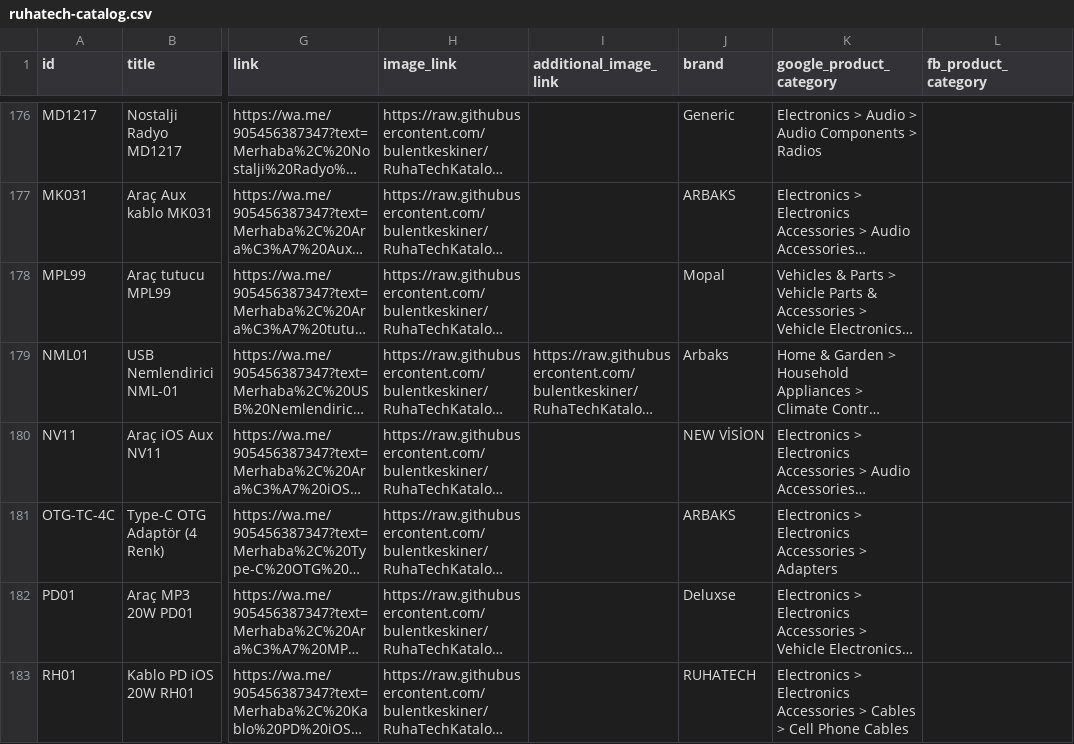
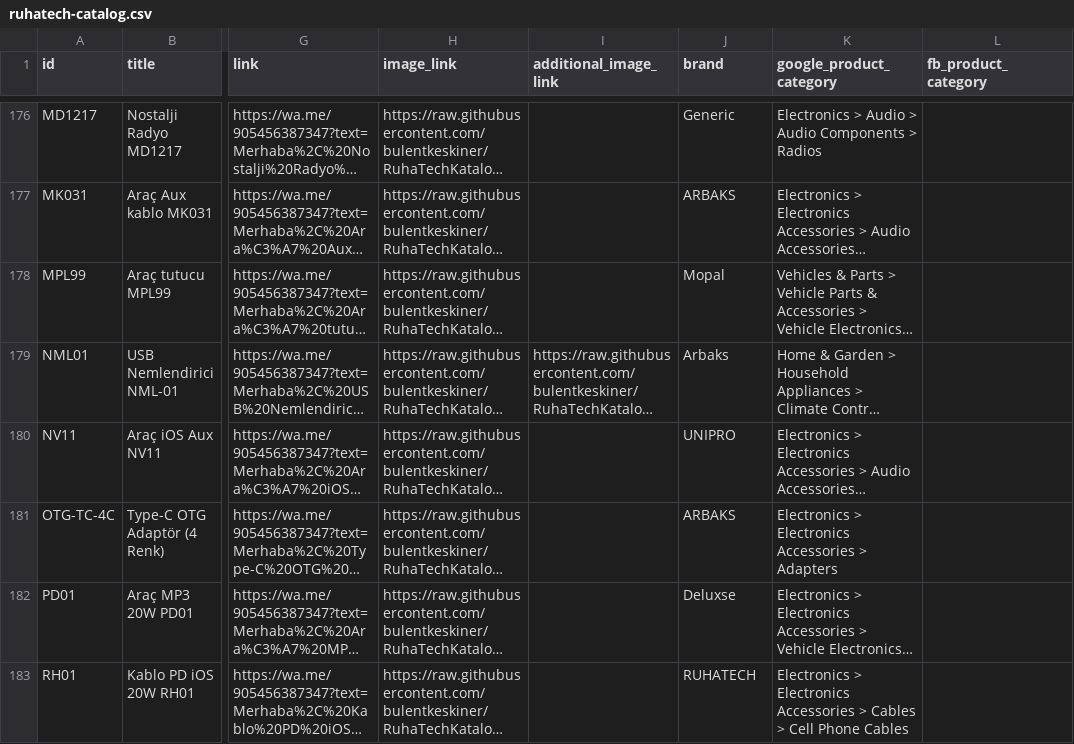
Before and after one commit to bulentkeskiner/RuhaTechKatalog, a CSV file: ruhatech-catalog.csv, drawn as a sheet; only a part is shown, gaps mark what is left out; long unchanged cells end in …; the diff names each change by its address in the sheet, - before the commit and + after, or states it on an @@ line.

Commit message:
Katalog güncellendi (20.10.2026 08:08:15)

```diff
--- a/ruhatech-catalog.csv
+++ b/ruhatech-catalog.csv
-J180 (brand): NEW VİSİON
+J180 (brand): UNIPRO
```
